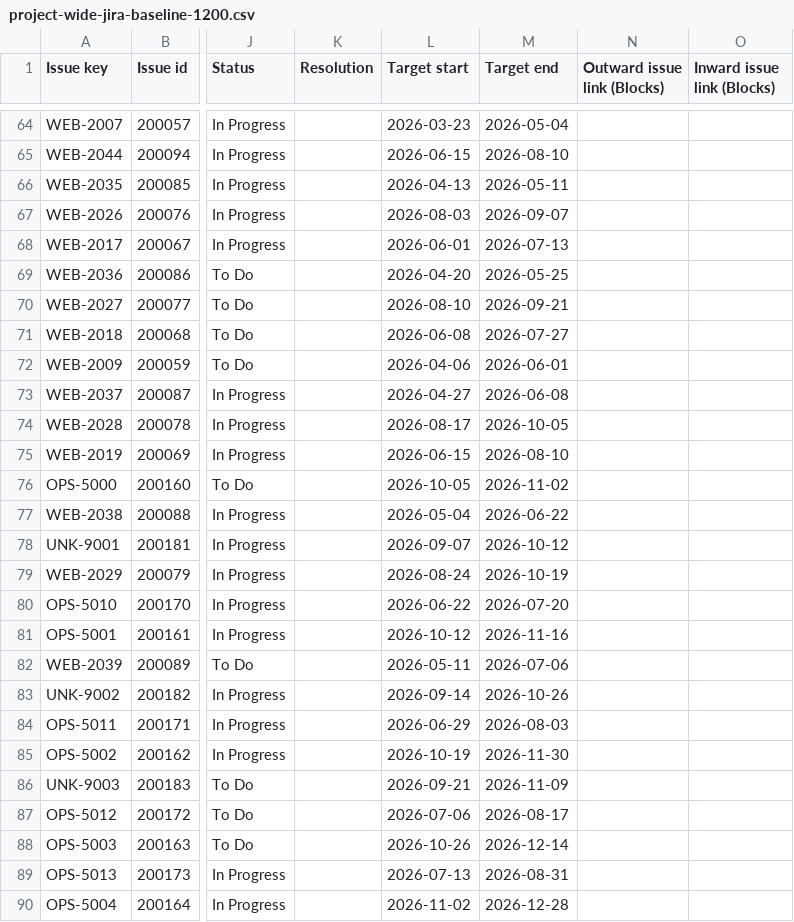
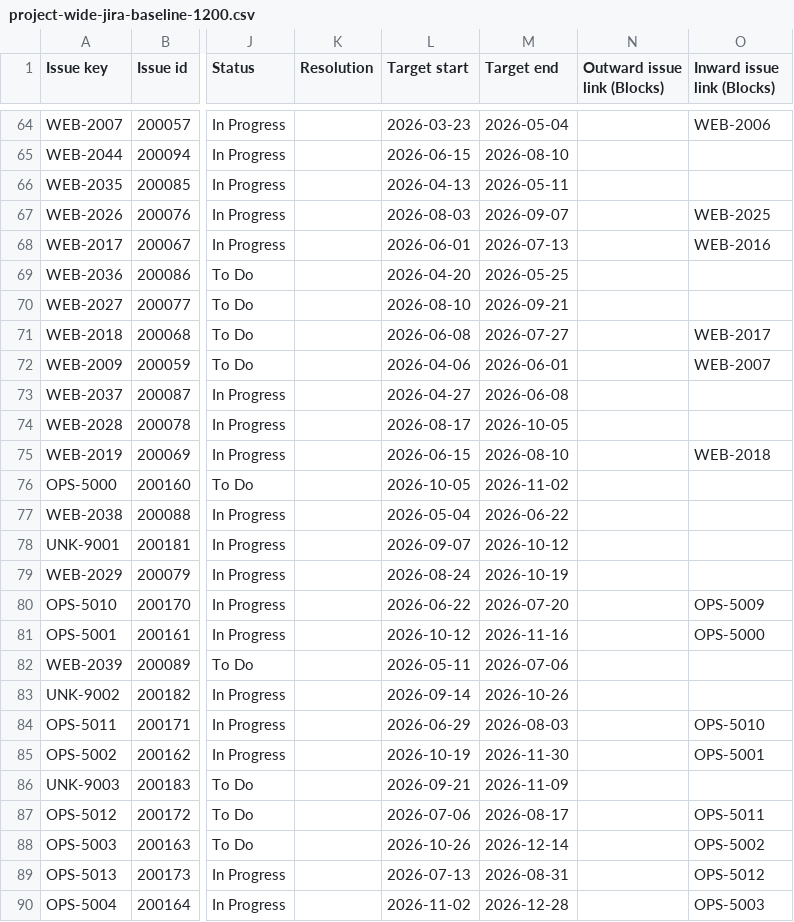
Before and after one commit to Mjwagner2277/j2p, a CSV file: examples/large-scenario/project-wide-jira-baseline-1200.csv, drawn as a sheet; only a part is shown, gaps mark what is left out; the diff covers the shown part only; the diff names each change by its address in the sheet, - before the commit and + after, or states it on an @@ line.

```diff
--- a/examples/large-scenario/project-wide-jira-baseline-1200.csv
+++ b/examples/large-scenario/project-wide-jira-baseline-1200.csv
-O64 (Inward issue link (Blocks)): (empty)
+O64 (Inward issue link (Blocks)): WEB-2006
-O67 (Inward issue link (Blocks)): (empty)
+O67 (Inward issue link (Blocks)): WEB-2025
-O68 (Inward issue link (Blocks)): (empty)
+O68 (Inward issue link (Blocks)): WEB-2016
-O71 (Inward issue link (Blocks)): (empty)
+O71 (Inward issue link (Blocks)): WEB-2017
-O72 (Inward issue link (Blocks)): (empty)
+O72 (Inward issue link (Blocks)): WEB-2007
-O75 (Inward issue link (Blocks)): (empty)
+O75 (Inward issue link (Blocks)): WEB-2018
-O80 (Inward issue link (Blocks)): (empty)
+O80 (Inward issue link (Blocks)): OPS-5009
-O81 (Inward issue link (Blocks)): (empty)
+O81 (Inward issue link (Blocks)): OPS-5000
-O84 (Inward issue link (Blocks)): (empty)
+O84 (Inward issue link (Blocks)): OPS-5010
-O85 (Inward issue link (Blocks)): (empty)
+O85 (Inward issue link (Blocks)): OPS-5001
-O87 (Inward issue link (Blocks)): (empty)
+O87 (Inward issue link (Blocks)): OPS-5011
-O88 (Inward issue link (Blocks)): (empty)
+O88 (Inward issue link (Blocks)): OPS-5002
-O89 (Inward issue link (Blocks)): (empty)
+O89 (Inward issue link (Blocks)): OPS-5012
-O90 (Inward issue link (Blocks)): (empty)
+O90 (Inward issue link (Blocks)): OPS-5003
```
Also changed, not shown: 98 edited cells elsewhere in this file, examples/large-scenario/project-wide-jira-updated-1200.csv, examples/large-scenario/report-example/j2p-run-baseline-1200/by-project-key/CORE/planned-epics.csv, 29 other files.
